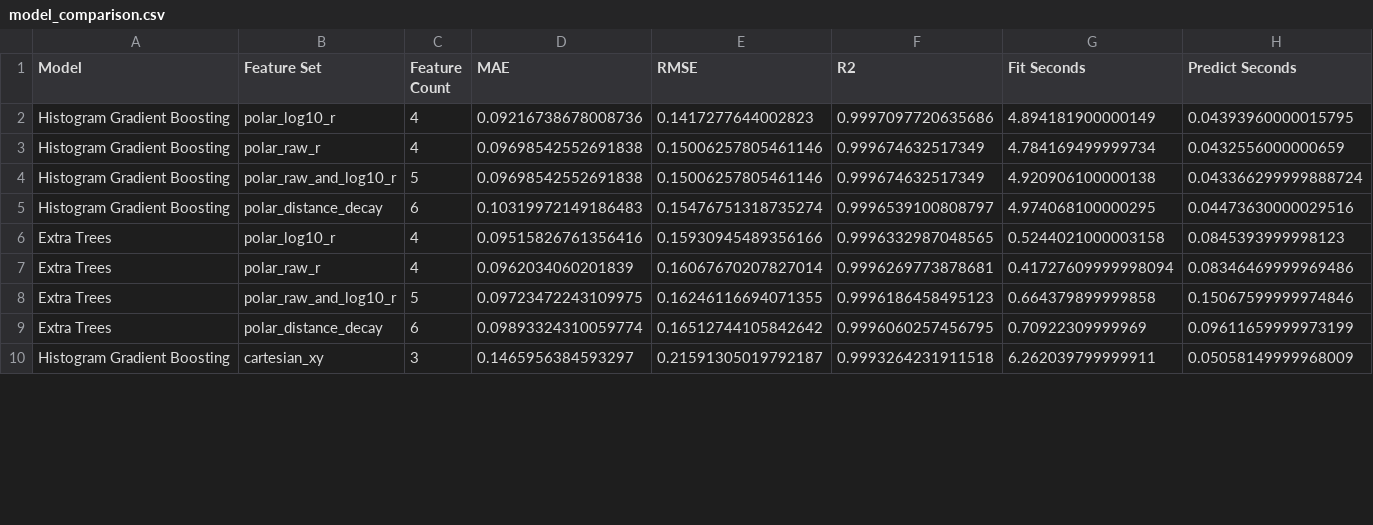
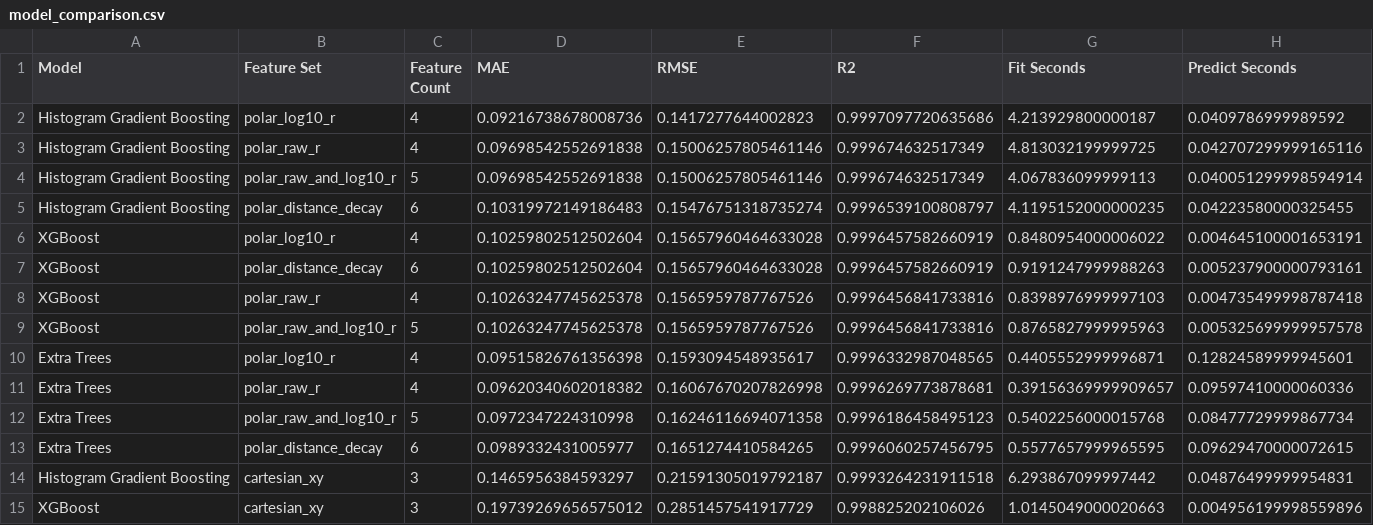
Before and after one commit to python9160/wind-farm-aeroacoustic-optimization, a CSV file: dba_model_outputs/model_comparison.csv, drawn as a sheet; only a part is shown; the diff covers the shown part only.

Commit message:
Added XGBoost - didn't make a difference 😂

```diff
--- a/dba_model_outputs/model_comparison.csv
+++ b/dba_model_outputs/model_comparison.csv
@@ -1,10 +1,15 @@
 Model,Feature Set,Feature Count,MAE,RMSE,R2,Fit Seconds,Predict Seconds
-Histogram Gradient Boosting,polar_log10_r,4,0.09216738678008736,0.1417277644002823,0.9997097720635686,4.894181900000149,0.04393960000015795
-Histogram Gradient Boosting,polar_raw_r,4,0.09698542552691838,0.15006257805461146,0.999674632517349,4.784169499999734,0.0432556000000659
-Histogram Gradient Boosting,polar_raw_and_log10_r,5,0.09698542552691838,0.15006257805461146,0.999674632517349,4.920906100000138,0.043366299999888724
-Histogram Gradient Boosting,polar_distance_decay,6,0.10319972149186483,0.15476751318735274,0.9996539100808797,4.974068100000295,0.04473630000029516
-Extra Trees,polar_log10_r,4,0.09515826761356416,0.15930945489356166,0.9996332987048565,0.5244021000003158,0.0845393999998123
-Extra Trees,polar_raw_r,4,0.0962034060201839,0.16067670207827014,0.9996269773878681,0.41727609999998094,0.08346469999969486
-Extra Trees,polar_raw_and_log10_r,5,0.09723472243109975,0.16246116694071355,0.9996186458495123,0.664379899999858,0.15067599999974846
-Extra Trees,polar_distance_decay,6,0.09893324310059774,0.16512744105842642,0.9996060257456795,0.70922309999969,0.09611659999973199
-Histogram Gradient Boosting,cartesian_xy,3,0.1465956384593297,0.21591305019792187,0.9993264231911518,6.262039799999911,0.05058149999968009
+Histogram Gradient Boosting,polar_log10_r,4,0.09216738678008736,0.1417277644002823,0.9997097720635686,4.213929800000187,0.0409786999989592
+Histogram Gradient Boosting,polar_raw_r,4,0.09698542552691838,0.15006257805461146,0.999674632517349,4.813032199999725,0.042707299999165116
+Histogram Gradient Boosting,polar_raw_and_log10_r,5,0.09698542552691838,0.15006257805461146,0.999674632517349,4.067836099999113,0.040051299998594914
+Histogram Gradient Boosting,polar_distance_decay,6,0.10319972149186483,0.15476751318735274,0.9996539100808797,4.1195152000000235,0.04223580000325455
+XGBoost,polar_log10_r,4,0.10259802512502604,0.15657960464633028,0.9996457582660919,0.8480954000006022,0.004645100001653191
+XGBoost,polar_distance_decay,6,0.10259802512502604,0.15657960464633028,0.9996457582660919,0.9191247999988263,0.005237900000793161
+XGBoost,polar_raw_r,4,0.10263247745625378,0.1565959787767526,0.9996456841733816,0.8398976999997103,0.004735499998787418
+XGBoost,polar_raw_and_log10_r,5,0.10263247745625378,0.1565959787767526,0.9996456841733816,0.8765827999995963,0.005325699999957578
+Extra Trees,polar_log10_r,4,0.09515826761356398,0.1593094548935617,0.9996332987048565,0.4405552999996871,0.12824589999945601
+Extra Trees,polar_raw_r,4,0.09620340602018382,0.16067670207826998,0.9996269773878681,0.39156369999909657,0.09597410000060336
+Extra Trees,polar_raw_and_log10_r,5,0.0972347224310998,0.16246116694071358,0.9996186458495123,0.5402256000015768,0.08477729999867734
+Extra Trees,polar_distance_decay,6,0.0989332431005977,0.1651274410584265,0.9996060257456795,0.5577657999965595,0.09629470000072615
+Histogram Gradient Boosting,cartesian_xy,3,0.1465956384593297,0.21591305019792187,0.9993264231911518,6.293867099997442,0.04876499999954831
+XGBoost,cartesian_xy,3,0.19739269656575012,0.2851457541917729,0.998825202106026,1.0145049000020663,0.004956199998559896
```
Also changed, not shown: 53 edited cells elsewhere in this file, 4 other files.
